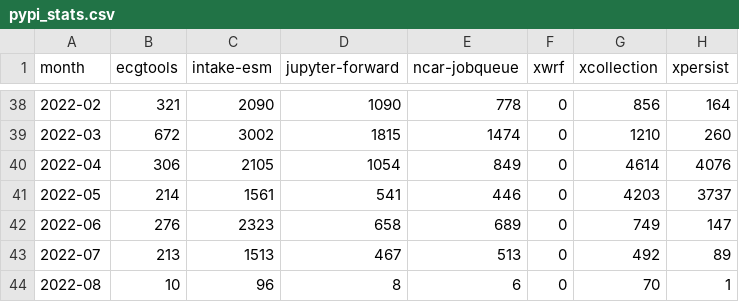
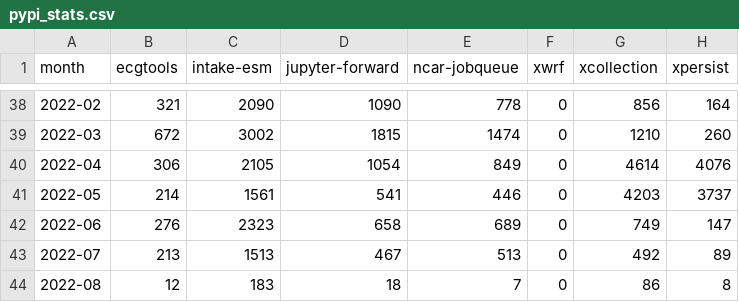
Before and after one commit to ncar-xdev/ncar-xdev.github.io, a CSV file: data/pypi_stats.csv, drawn as a sheet; only a part is shown, gaps mark what is left out.

```diff
--- a/data/pypi_stats.csv
+++ b/data/pypi_stats.csv
@@ -43,2 +43,2 @@ month,ecgtools,intake-esm,jupyter-forward,ncar-jobqueue,xwrf,xcollection,xpersis
 2022-07,213,1513,467,513,0,492,89
-2022-08,10,96,8,6,0,70,1
+2022-08,12,183,18,7,0,86,8
```
